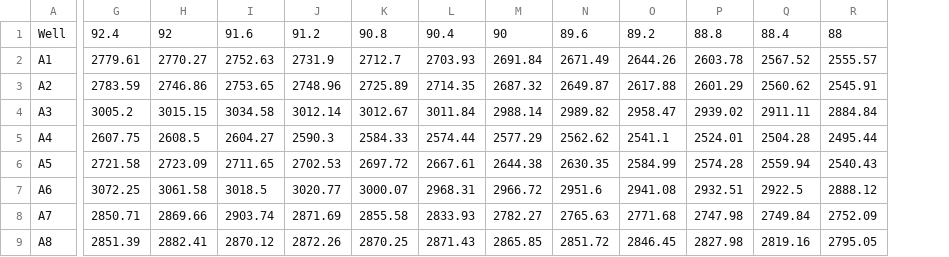
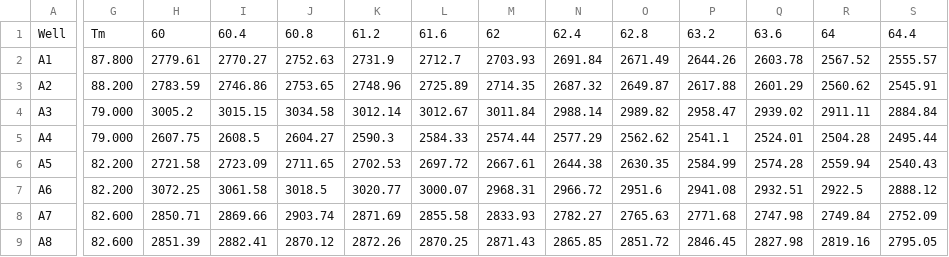
Before and after one commit to RDML-consortium/rdml-schema, a TSV file: RDES_v1_0_example_melting.tsv, drawn as a sheet; only a part is shown, gaps mark what is left out; addresses are those after the commit; the diff covers the shown part only; the diff names each change by its address in the sheet, - before the commit and + after, or states it on an @@ line.

```diff
--- a/RDES_v1_0_example_melting.tsv
+++ b/RDES_v1_0_example_melting.tsv
+column G, rows 1-9: Tm | 87.800 | 88.200 | 79.000 | 79.000 | 82.200 | 82.200 | 82.600 | 82.600
-H1: 92.4
+H1: 60
-I1: 92
+I1: 60.4
-J1: 91.6
+J1: 60.8
-K1: 91.2
+K1: 61.2
-L1: 90.8
+L1: 61.6
-M1: 90.4
+M1: 62
-N1: 90
+N1: 62.4
-O1: 89.6
+O1: 62.8
-P1: 89.2
+P1: 63.2
-Q1: 88.8
+Q1: 63.6
-R1: 88.4
+R1: 64
-S1: 88
+S1: 64.4
```
Also changed, not shown: 70 edited cells elsewhere in this file, RDES_v1_0_example_amplification.tsv, 4 other files.
